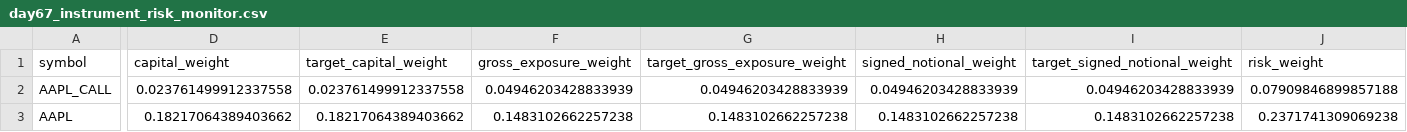
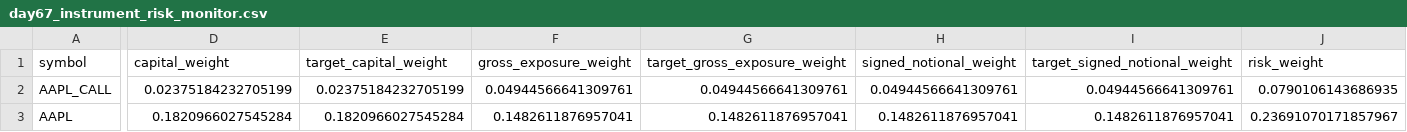
Before and after one commit to Agunp1/AI-Financial-Analyst, a CSV file: day67_instrument_risk_monitor.csv, drawn as a sheet; only a part is shown, gaps mark what is left out; the diff covers the shown part only; the diff names each change by its address in the sheet, - before the commit and + after, or states it on an @@ line.

```diff
--- a/day67_instrument_risk_monitor.csv
+++ b/day67_instrument_risk_monitor.csv
-D2 (capital_weight): 0.023761499912337558
+D2 (capital_weight): 0.02375184232705199
-E2 (target_capital_weight): 0.023761499912337558
+E2 (target_capital_weight): 0.02375184232705199
-F2 (gross_exposure_weight): 0.04946203428833939
+F2 (gross_exposure_weight): 0.04944566641309761
-G2 (target_gross_exposure_weight): 0.04946203428833939
+G2 (target_gross_exposure_weight): 0.04944566641309761
-H2 (signed_notional_weight): 0.04946203428833939
+H2 (signed_notional_weight): 0.04944566641309761
-I2 (target_signed_notional_weight): 0.04946203428833939
+I2 (target_signed_notional_weight): 0.04944566641309761
-J2 (risk_weight): 0.07909846899857188
+J2 (risk_weight): 0.0790106143686935
-D3 (capital_weight): 0.18217064389403662
+D3 (capital_weight): 0.1820966027545284
-E3 (target_capital_weight): 0.18217064389403662
+E3 (target_capital_weight): 0.1820966027545284
-F3 (gross_exposure_weight): 0.1483102662257238
+F3 (gross_exposure_weight): 0.1482611876957041
-G3 (target_gross_exposure_weight): 0.1483102662257238
+G3 (target_gross_exposure_weight): 0.1482611876957041
-H3 (signed_notional_weight): 0.1483102662257238
+H3 (signed_notional_weight): 0.1482611876957041
-I3 (target_signed_notional_weight): 0.1483102662257238
+I3 (target_signed_notional_weight): 0.1482611876957041
-J3 (risk_weight): 0.2371741309069238
+J3 (risk_weight): 0.23691070171857967
```
Also changed, not shown: 175 edited cells elsewhere in this file, day67_portfolio_risk_dashboard.csv, day69_portfolio_remediation_summary.csv, 23 other files.
